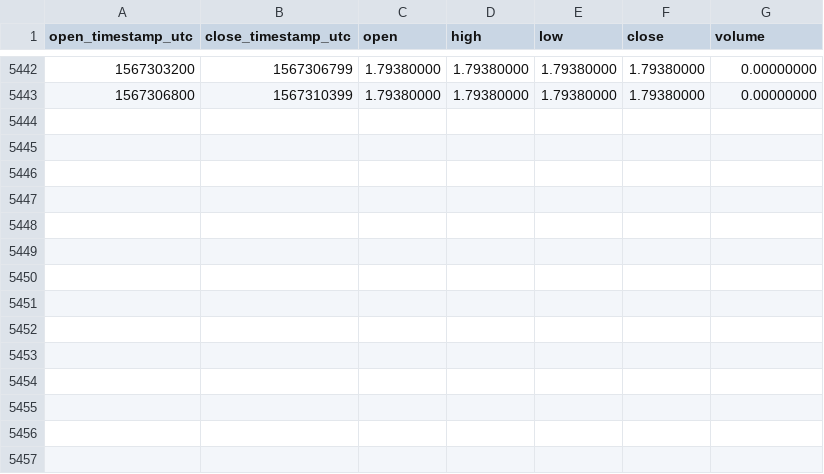
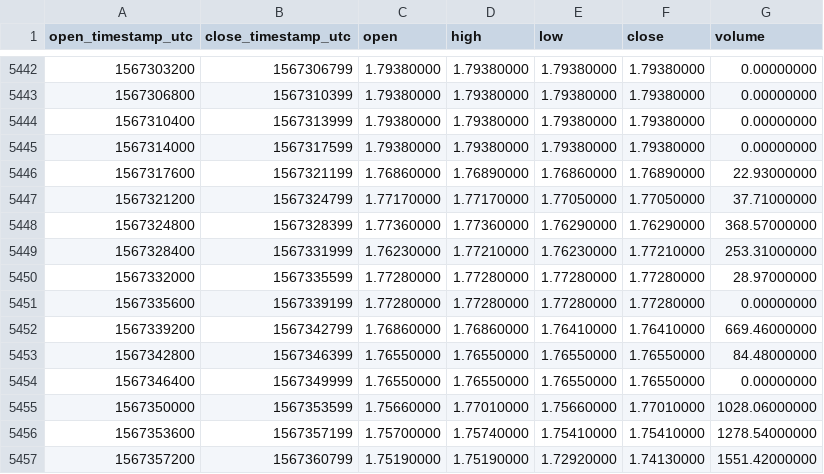
Before and after one commit to cryptobigbro/binance-LINKPAX, a CSV file: binance-LINKPAX-1h.csv, drawn as a sheet; only a part is shown, gaps mark what is left out.

Commit message:
Update OHLCV data.

```diff
--- a/binance-LINKPAX-1h.csv
+++ b/binance-LINKPAX-1h.csv
@@ -5443 +5443,15 @@ open_timestamp_utc,close_timestamp_utc,open,high,low,close,volume
 1567306800,1567310399,1.79380000,1.79380000,1.79380000,1.79380000,0.00000000
+1567310400,1567313999,1.79380000,1.79380000,1.79380000,1.79380000,0.00000000
+1567314000,1567317599,1.79380000,1.79380000,1.79380000,1.79380000,0.00000000
+1567317600,1567321199,1.76860000,1.76890000,1.76860000,1.76890000,22.93000000
+1567321200,1567324799,1.77170000,1.77170000,1.77050000,1.77050000,37.71000000
+1567324800,1567328399,1.77360000,1.77360000,1.76290000,1.76290000,368.57000000
+1567328400,1567331999,1.76230000,1.77210000,1.76230000,1.77210000,253.31000000
+1567332000,1567335599,1.77280000,1.77280000,1.77280000,1.77280000,28.97000000
+1567335600,1567339199,1.77280000,1.77280000,1.77280000,1.77280000,0.00000000
+1567339200,1567342799,1.76860000,1.76860000,1.76410000,1.76410000,669.46000000
+1567342800,1567346399,1.76550000,1.76550000,1.76550000,1.76550000,84.48000000
+1567346400,1567349999,1.76550000,1.76550000,1.76550000,1.76550000,0.00000000
+1567350000,1567353599,1.75660000,1.77010000,1.75660000,1.77010000,1028.06000000
+1567353600,1567357199,1.75700000,1.75740000,1.75410000,1.75410000,1278.54000000
+1567357200,1567360799,1.75190000,1.75190000,1.72920000,1.74130000,1551.42000000
```
